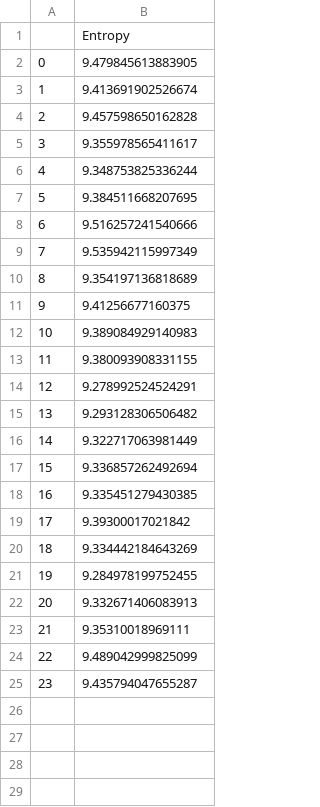
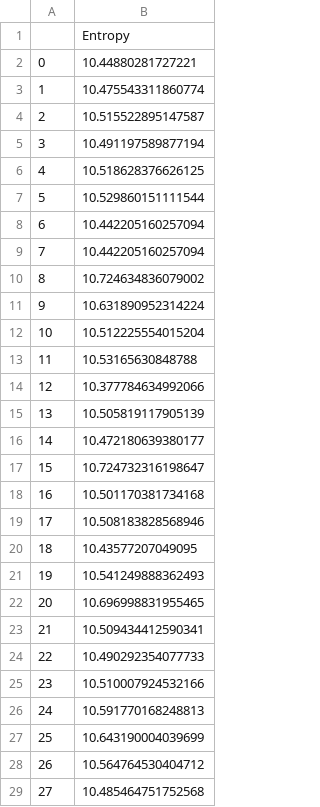
Before and after one commit to alireza71-prog/thesis-mixim, a CSV file: Logs/3Entropy.csv, drawn as a sheet; only a part is shown; the diff covers the shown part only.

```diff
--- a/Logs/3Entropy.csv
+++ b/Logs/3Entropy.csv
@@ -1,25 +1,29 @@
 ,Entropy
-0,9.479845613883905
-1,9.413691902526674
-2,9.457598650162828
-3,9.355978565411617
-4,9.348753825336244
-5,9.384511668207695
-6,9.516257241540666
-7,9.535942115997349
-8,9.354197136818689
-9,9.41256677160375
-10,9.389084929140983
-11,9.380093908331155
-12,9.278992524524291
-13,9.293128306506482
-14,9.322717063981449
-15,9.336857262492694
-16,9.335451279430385
-17,9.39300017021842
-18,9.334442184643269
-19,9.284978199752455
-20,9.332671406083913
-21,9.35310018969111
-22,9.489042999825099
-23,9.435794047655287
+0,10.44880281727221
+1,10.475543311860774
+2,10.515522895147587
+3,10.491197589877194
+4,10.518628376626125
+5,10.529860151111544
+6,10.442205160257094
+7,10.442205160257094
+8,10.724634836079002
+9,10.631890952314224
+10,10.512225554015204
+11,10.53165630848788
+12,10.377784634992066
+13,10.505819117905139
+14,10.472180639380177
+15,10.724732316198647
+16,10.501170381734168
+17,10.508183828568946
+18,10.43577207049095
+19,10.541249888362493
+20,10.696998831955465
+21,10.509434412590341
+22,10.490292354077733
+23,10.510007924532166
+24,10.591770168248813
+25,10.643190004039699
+26,10.564764530404712
+27,10.485464751752568
```
Also changed, not shown: 12 added rows elsewhere in this file, Logs/3Epsilon.csv, Logs/LD.csv, 12 other files.
